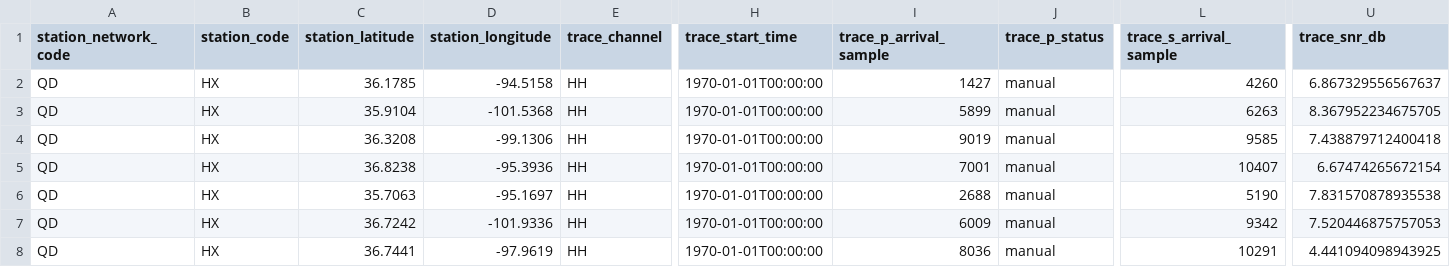
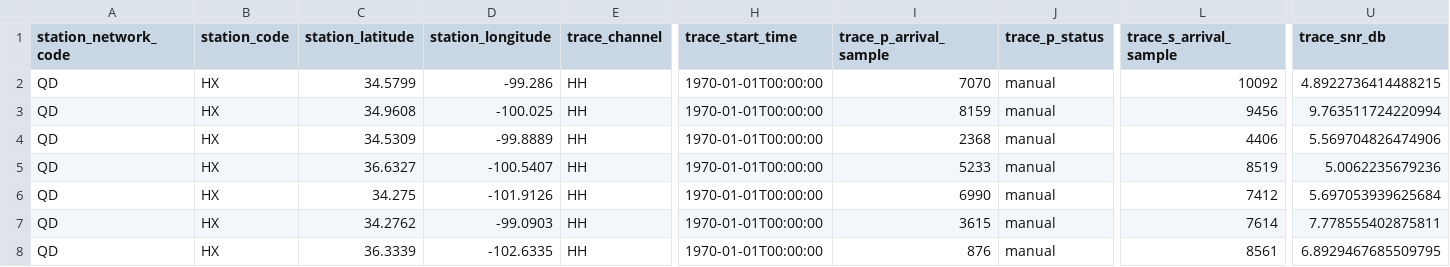
Before and after one commit to Hy-X/seisbench_with_synthetic_seismogram, a CSV file: data/metadata.csv, drawn as a sheet; only a part is shown, gaps mark what is left out; the diff names each change by its address in the sheet, - before the commit and + after, or states it on an @@ line.

Commit message:
Update synthetic seismogram metadata and adjust noise levels in batch summary

```diff
--- a/data/metadata.csv
+++ b/data/metadata.csv
-C2 (station_latitude): 36.1785
+C2 (station_latitude): 34.5799
-D2 (station_longitude): -94.5158
+D2 (station_longitude): -99.286
-I2 (trace_p_arrival_sample): 1427
+I2 (trace_p_arrival_sample): 7070
-L2 (trace_s_arrival_sample): 4260
+L2 (trace_s_arrival_sample): 10092
-U2 (trace_snr_db): 6.867329556567637
+U2 (trace_snr_db): 4.8922736414488215
-C3 (station_latitude): 35.9104
+C3 (station_latitude): 34.9608
-D3 (station_longitude): -101.5368
+D3 (station_longitude): -100.025
-I3 (trace_p_arrival_sample): 5899
+I3 (trace_p_arrival_sample): 8159
-L3 (trace_s_arrival_sample): 6263
+L3 (trace_s_arrival_sample): 9456
-U3 (trace_snr_db): 8.367952234675705
+U3 (trace_snr_db): 9.763511724220994
-C4 (station_latitude): 36.3208
+C4 (station_latitude): 34.5309
-D4 (station_longitude): -99.1306
+D4 (station_longitude): -99.8889
-I4 (trace_p_arrival_sample): 9019
+I4 (trace_p_arrival_sample): 2368
-L4 (trace_s_arrival_sample): 9585
+L4 (trace_s_arrival_sample): 4406
-U4 (trace_snr_db): 7.438879712400418
+U4 (trace_snr_db): 5.569704826474906
-C5 (station_latitude): 36.8238
+C5 (station_latitude): 36.6327
-D5 (station_longitude): -95.3936
+D5 (station_longitude): -100.5407
-I5 (trace_p_arrival_sample): 7001
+I5 (trace_p_arrival_sample): 5233
-L5 (trace_s_arrival_sample): 10407
+L5 (trace_s_arrival_sample): 8519
-U5 (trace_snr_db): 6.67474265672154
+U5 (trace_snr_db): 5.0062235679236
-C6 (station_latitude): 35.7063
+C6 (station_latitude): 34.275
-D6 (station_longitude): -95.1697
+D6 (station_longitude): -101.9126
-I6 (trace_p_arrival_sample): 2688
+I6 (trace_p_arrival_sample): 6990
-L6 (trace_s_arrival_sample): 5190
+L6 (trace_s_arrival_sample): 7412
-U6 (trace_snr_db): 7.831570878935538
+U6 (trace_snr_db): 5.697053939625684
-C7 (station_latitude): 36.7242
+C7 (station_latitude): 34.2762
-D7 (station_longitude): -101.9336
+D7 (station_longitude): -99.0903
-I7 (trace_p_arrival_sample): 6009
+I7 (trace_p_arrival_sample): 3615
-L7 (trace_s_arrival_sample): 9342
+L7 (trace_s_arrival_sample): 7614
-U7 (trace_snr_db): 7.520446875757053
+U7 (trace_snr_db): 7.778555402875811
-C8 (station_latitude): 36.7441
+C8 (station_latitude): 36.3339
-D8 (station_longitude): -97.9619
+D8 (station_longitude): -102.6335
-I8 (trace_p_arrival_sample): 8036
+I8 (trace_p_arrival_sample): 876
-L8 (trace_s_arrival_sample): 10291
+L8 (trace_s_arrival_sample): 8561
-U8 (trace_snr_db): 4.441094098943925
+U8 (trace_snr_db): 6.8929467685509795
```
Also changed, not shown: 1 other file.
